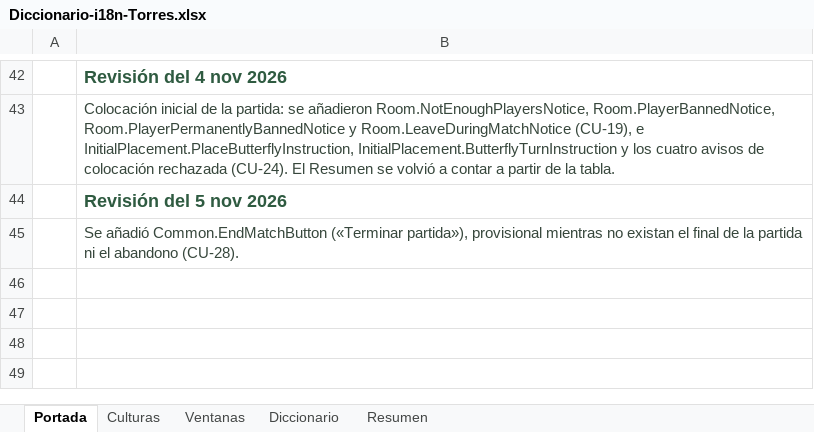
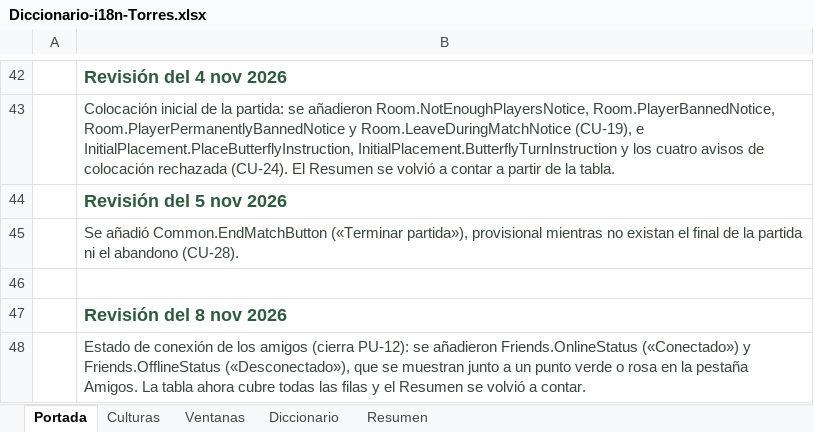
Before and after one commit to queenprotea/las-flipantes-aventuras-de-manolo-la-mariposa, an Excel workbook: docs/i18n/Diccionario-i18n-Torres.xlsx, sheet Portada, drawn as a sheet; only a part is shown, gaps mark what is left out; values as stored, in another font and other column widths than the file's, no borders; the diff names each change by its address in the sheet, - before the commit and + after, or states it on an @@ line.

```diff
--- a/docs/i18n/Diccionario-i18n-Torres.xlsx (sheet Portada)
+++ b/docs/i18n/Diccionario-i18n-Torres.xlsx (sheet Portada)
+row 46: (empty)
+row 47:  | Revisión del 8 nov 2026
+row 48:  | Estado de conexión de los amigos (cierra PU-12): se añadieron Friends.OnlineStatus («Conectado») y Friends.OfflineStatus («Desconectado»), que se muestran junto a un punto verde o rosa en la pestaña Amigos. La tabla ahora cubre todas las filas y el Resumen se volvió a contar.
```
Also changed, not shown: sheet Diccionario, sheet Resumen, 8 other files.
